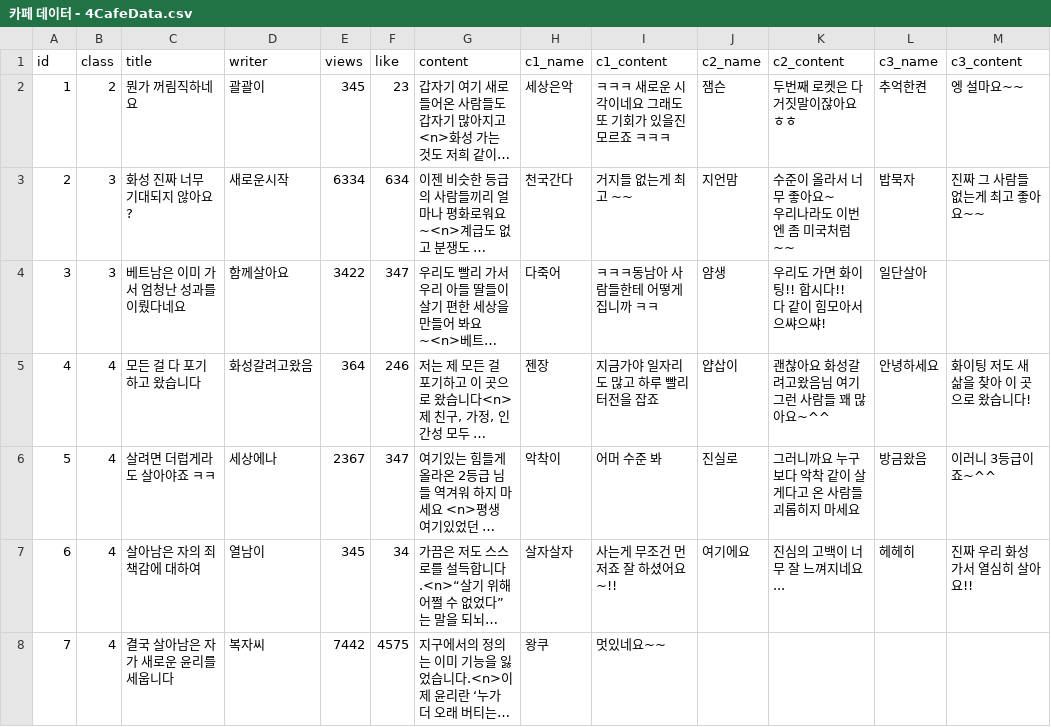
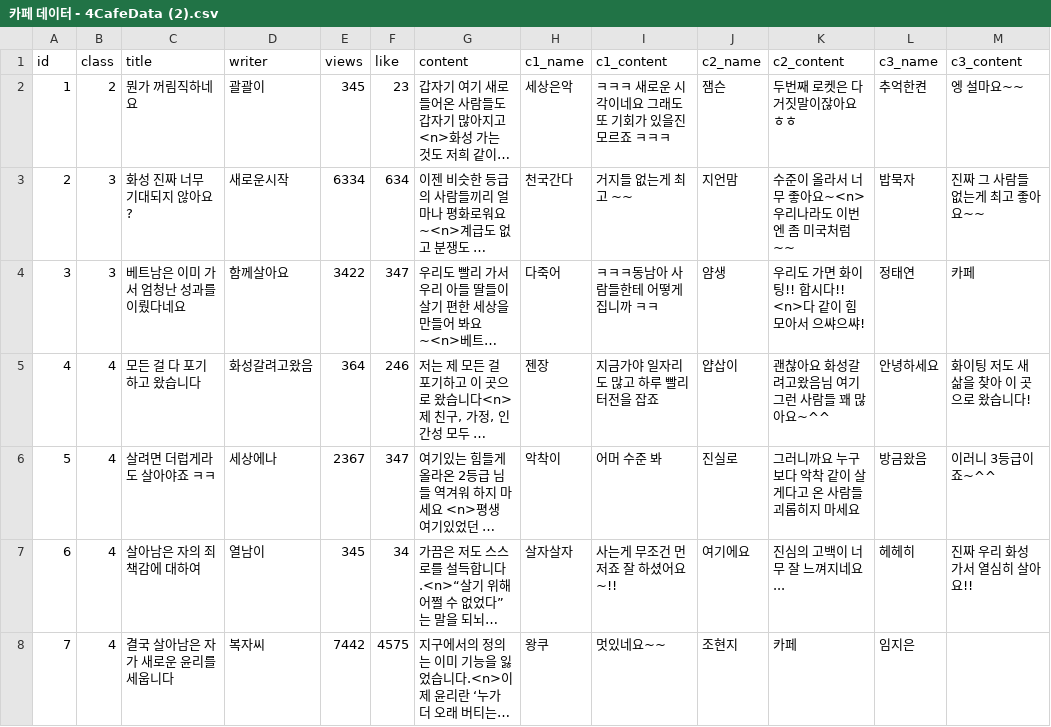
Before and after one commit to SeyeonCha/D_31, a CSV file: D_31/Assets/CsvDatas/4Data/카페 데이터 - 4CafeData (2).csv (was D_31/Assets/CsvDatas/4Data/카페 데이터 - 4CafeData.csv), drawn as a sheet; long unchanged cells end in …; ↵ is a line break in a cell; the diff names each change by its address in the sheet, - before the commit and + after, or states it on an @@ line.

```diff
--- a/D_31/Assets/CsvDatas/4Data/카페 데이터 - 4CafeData.csv
+++ b/D_31/Assets/CsvDatas/4Data/카페 데이터 - 4CafeData (2).csv
-K3 (c2_content): 수준이 올라서 너무 좋아요~ ↵ 우리나라도 이번엔 좀 미국처럼 ~~
+K3 (c2_content): 수준이 올라서 너무 좋아요~<n>우리나라도 이번엔 좀 미국처럼 ~~
-K4 (c2_content): 우리도 가면 화이팅!! 합시다!! ↵ 다 같이 힘모아서 으쌰으쌰!
+K4 (c2_content): 우리도 가면 화이팅!! 합시다!! <n>다 같이 힘모아서 으쌰으쌰!
-L4 (c3_name): 일단살아
+L4 (c3_name): 정태연
-M4 (c3_content): (empty)
+M4 (c3_content): 카페
-J8 (c2_name): (empty)
+J8 (c2_name): 조현지
-K8 (c2_content): (empty)
+K8 (c2_content): 카페
-L8 (c3_name): (empty)
+L8 (c3_name): 임지은
```
Also changed, not shown: D_31/Assets/CsvDatas/14Data/뉴스 데이터 - 14NewsData (1).csv, D_31/Assets/CsvDatas/31Data/커뮤니티 데이터 - 31CommuData.csv, 21 other files.
